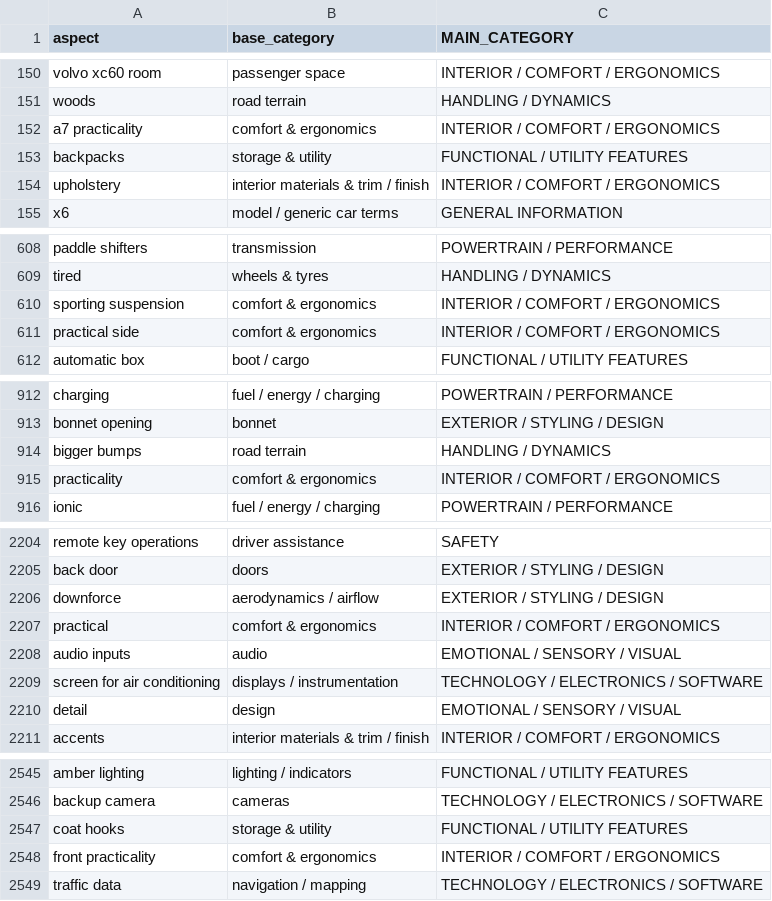
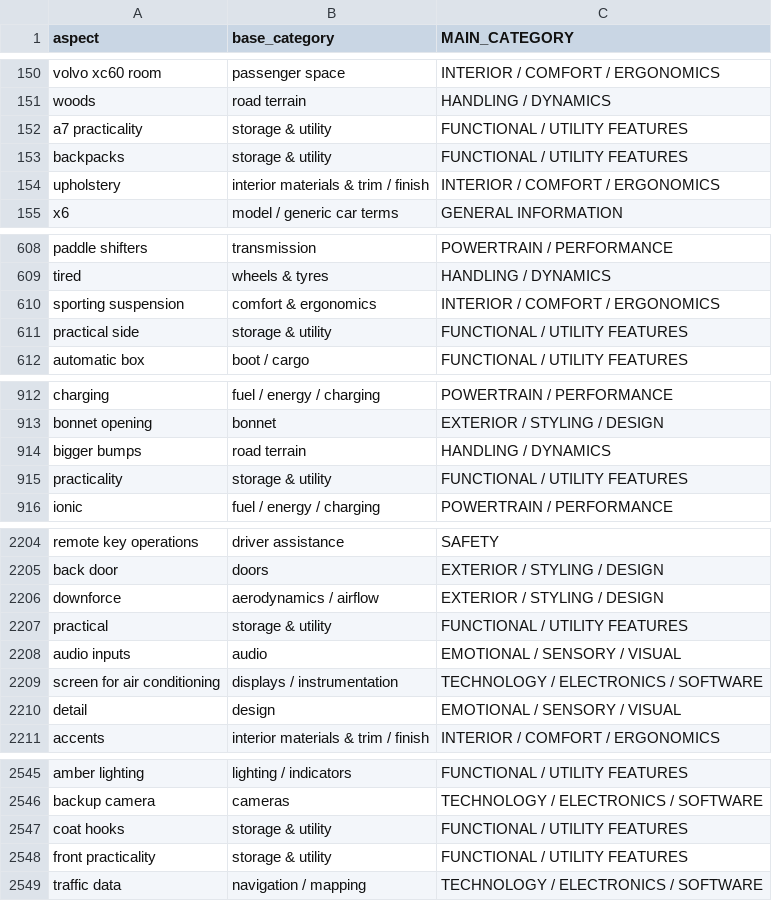
Before and after one commit to AtiUsm/MuseASTE, a CSV file: dataset/AspectCategoryLabels.csv, drawn as a sheet; only a part is shown, gaps mark what is left out; the diff covers the shown part only.

Commit message:
Update AspectCategoryLabels.csv

```diff
--- a/dataset/AspectCategoryLabels.csv
+++ b/dataset/AspectCategoryLabels.csv
@@ -151,3 +151,3 @@ volvo xc60 room,passenger space,INTERIOR / COMFORT / ERGONOMICS
 woods,road terrain,HANDLING / DYNAMICS
-a7 practicality,comfort & ergonomics,INTERIOR / COMFORT / ERGONOMICS
+a7 practicality,storage & utility,FUNCTIONAL / UTILITY FEATURES
 backpacks,storage & utility,FUNCTIONAL / UTILITY FEATURES
@@ -610,3 +610,3 @@ tired,wheels & tyres,HANDLING / DYNAMICS
 sporting suspension,comfort & ergonomics,INTERIOR / COMFORT / ERGONOMICS
-practical side,comfort & ergonomics,INTERIOR / COMFORT / ERGONOMICS
+practical side,storage & utility,FUNCTIONAL / UTILITY FEATURES
 automatic box,boot / cargo,FUNCTIONAL / UTILITY FEATURES
@@ -914,3 +914,3 @@ bonnet opening,bonnet,EXTERIOR / STYLING / DESIGN
 bigger bumps,road terrain,HANDLING / DYNAMICS
-practicality,comfort & ergonomics,INTERIOR / COMFORT / ERGONOMICS
+practicality,storage & utility,FUNCTIONAL / UTILITY FEATURES
 ionic,fuel / energy / charging,POWERTRAIN / PERFORMANCE
@@ -2206,3 +2206,3 @@ back door,doors,EXTERIOR / STYLING / DESIGN
 downforce,aerodynamics / airflow,EXTERIOR / STYLING / DESIGN
-practical,comfort & ergonomics,INTERIOR / COMFORT / ERGONOMICS
+practical,storage & utility,FUNCTIONAL / UTILITY FEATURES
 audio inputs,audio,EMOTIONAL / SENSORY / VISUAL
@@ -2547,3 +2547,3 @@ backup camera,cameras,TECHNOLOGY / ELECTRONICS / SOFTWARE
 coat hooks,storage & utility,FUNCTIONAL / UTILITY FEATURES
-front practicality,comfort & ergonomics,INTERIOR / COMFORT / ERGONOMICS
+front practicality,storage & utility,FUNCTIONAL / UTILITY FEATURES
 traffic data,navigation / mapping,TECHNOLOGY / ELECTRONICS / SOFTWARE
```
Also changed, not shown: 2 edited cells elsewhere in this file.
